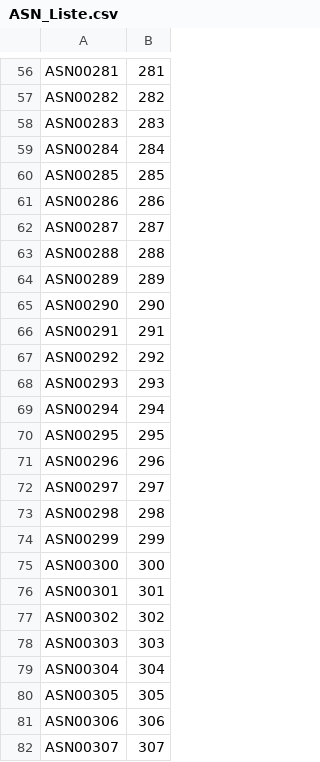
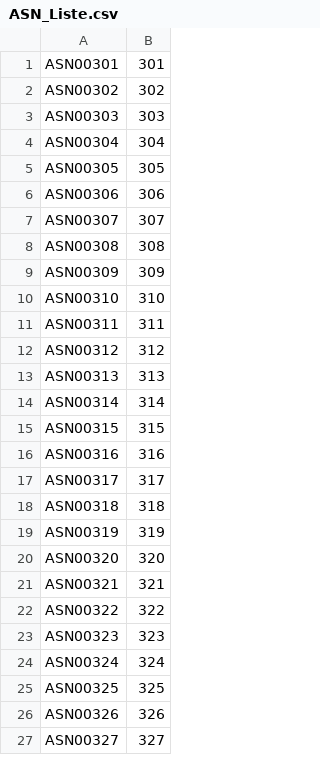
Before and after one commit to rs-schr/PaperlessEtiketten, a CSV file: ASN_Liste.csv, drawn as a sheet; only a part is shown, gaps mark what is left out; the shorter side is filled out with more unchanged rows; the diff covers the shown part only; the diff names each change by its address in the sheet, - before the commit and + after, or states it on an @@ line.

```diff
--- a/ASN_Liste.csv
+++ b/ASN_Liste.csv
-row 56: ASN00281 | 281
-row 57: ASN00282 | 282
-row 58: ASN00283 | 283
-row 59: ASN00284 | 284
-row 60: ASN00285 | 285
-row 61: ASN00286 | 286
-row 62: ASN00287 | 287
-row 63: ASN00288 | 288
-row 64: ASN00289 | 289
-row 65: ASN00290 | 290
-row 66: ASN00291 | 291
-row 67: ASN00292 | 292
-row 68: ASN00293 | 293
-row 69: ASN00294 | 294
-row 70: ASN00295 | 295
-row 71: ASN00296 | 296
-row 72: ASN00297 | 297
-row 73: ASN00298 | 298
-row 74: ASN00299 | 299
-row 75: ASN00300 | 300
```
Also changed, not shown: 55 removed rows elsewhere in this file, 3 other files.
